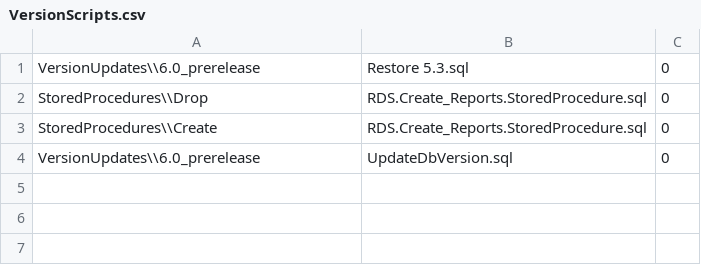
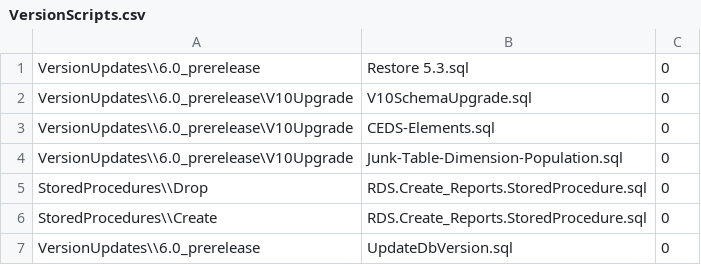
Before and after one commit to CEDS-Collaborative-Exchange/Generate, a CSV file: generate.database/VersionUpdates/6.0_prerelease/VersionScripts.csv, drawn as a sheet.

Commit message:
First set of V10 upgrade files.

```diff
--- a/generate.database/VersionUpdates/6.0_prerelease/VersionScripts.csv
+++ b/generate.database/VersionUpdates/6.0_prerelease/VersionScripts.csv
@@ -1,2 +1,5 @@
 VersionUpdates\\6.0_prerelease,Restore 5.3.sql,0
+VersionUpdates\\6.0_prerelease\V10Upgrade,V10SchemaUpgrade.sql,0
+VersionUpdates\\6.0_prerelease\V10Upgrade,CEDS-Elements.sql,0
+VersionUpdates\\6.0_prerelease\V10Upgrade,Junk-Table-Dimension-Population.sql,0
 StoredProcedures\\Drop,RDS.Create_Reports.StoredProcedure.sql,0
```
Also changed, not shown: 6 other files.
